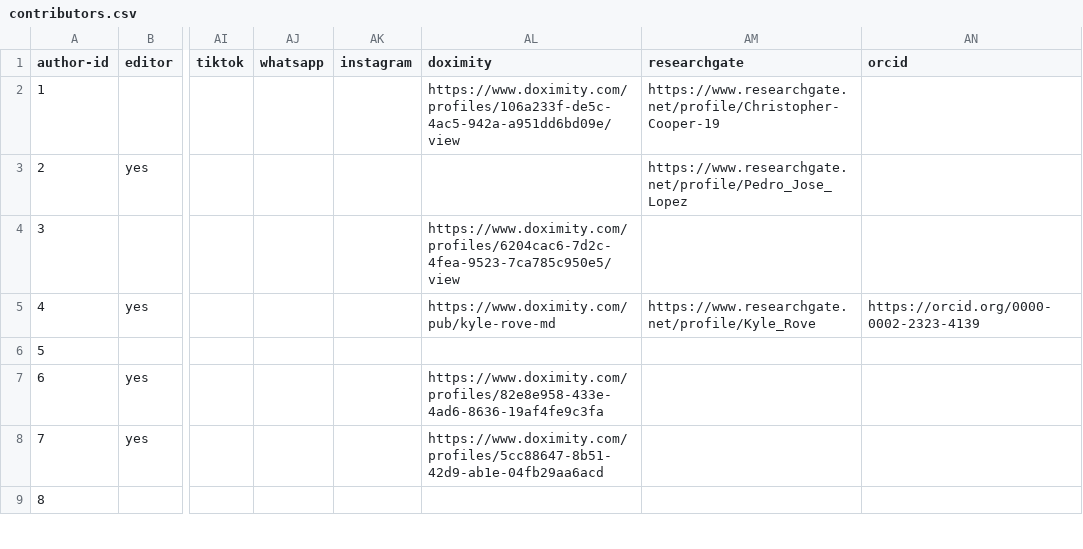
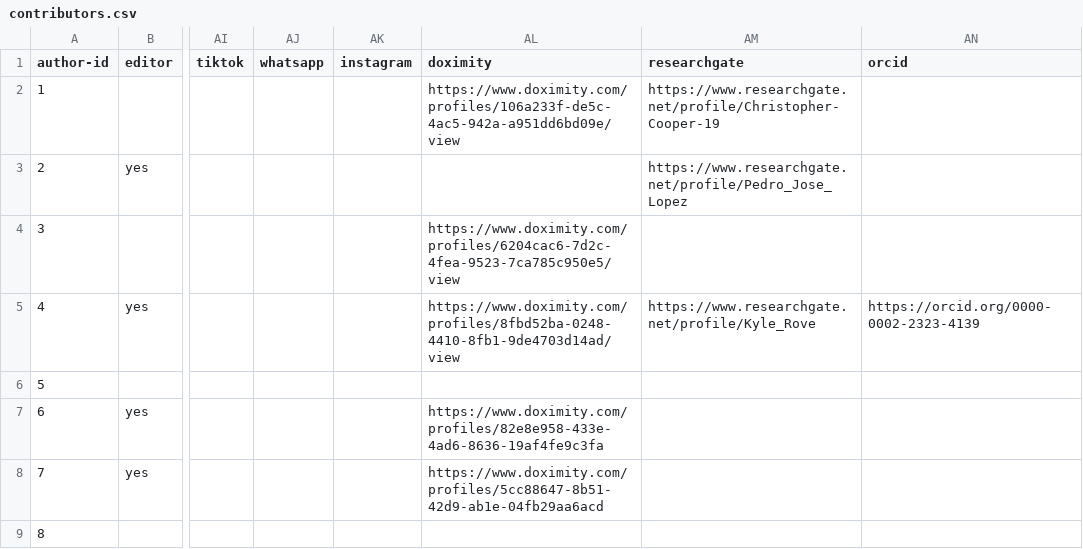
Before and after one commit to kylerove/pediatricurologybook, a CSV file: _data/contributors.csv, drawn as a sheet; only a part is shown, gaps mark what is left out; the diff covers the shown part only; the diff names each change by its address in the sheet, - before the commit and + after, or states it on an @@ line.

Commit message:
Could tweak this contributor form all night

```diff
--- a/_data/contributors.csv
+++ b/_data/contributors.csv
-AL5 (doximity): https://www.doximity.com/pub/kyle-rove-md
+AL5 (doximity): https://www.doximity.com/profiles/8fbd52ba-0248-4410-8fb1-9de4703d14ad/view
```
Also changed, not shown: 15 edited cells elsewhere in this file.
